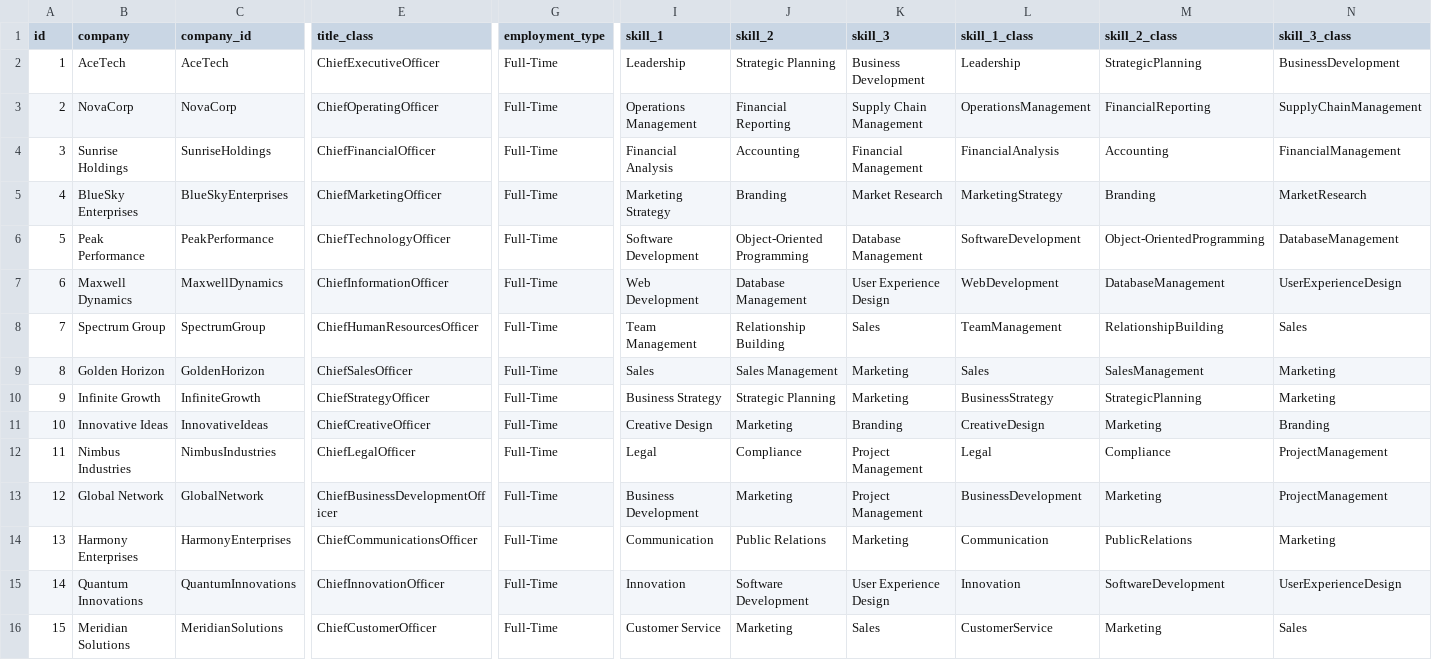
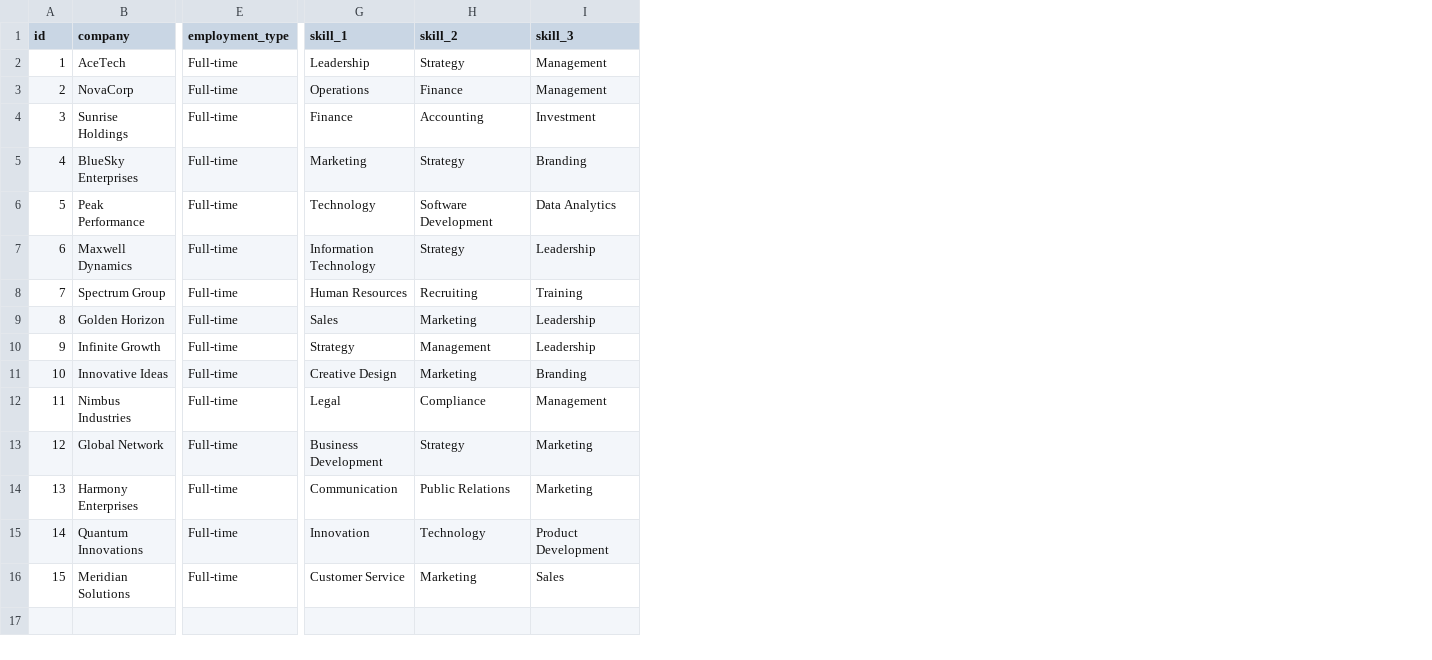
Before and after one commit to danielhmills/virtuoso_search_recruitment_demo, a CSV file: job_postings.csv, drawn as a sheet; only a part is shown, gaps mark what is left out; removed rows and columns are numbered as before the commit, all else as after; the diff names each change by its address in the sheet, - before the commit and + after, or states it on an @@ line.

Commit message:
Revert "added columns for classnames"
This reverts commit 509401fd48f11548c40241f2bbf94a75d9e2dfcc.

```diff
--- a/job_postings.csv
+++ b/job_postings.csv
-column C (company_id), rows 2-16: AceTech | NovaCorp | SunriseHoldings | BlueSkyEnterprises | PeakPerformance | MaxwellDynamics | SpectrumGroup | GoldenHorizon | InfiniteGrowth | InnovativeIdeas | NimbusIndustries | GlobalNetwork | HarmonyEnterprises | QuantumInnovations | MeridianSolutions
-column E (title_class), rows 2-16: ChiefExecutiveOfficer | ChiefOperatingOfficer | ChiefFinancialOfficer | ChiefMarketingOfficer | ChiefTechnologyOfficer | ChiefInformationOfficer | ChiefHumanResourcesOfficer | ChiefSalesOfficer | ChiefStrategyOfficer | ChiefCreativeOfficer | ChiefLegalOfficer | ChiefBusinessDevelopmentOfficer | ChiefCommunicationsOfficer | ChiefInnovationOfficer | ChiefCustomerOfficer
-column L (skill_1_class), rows 2-16: Leadership | OperationsManagement | FinancialAnalysis | MarketingStrategy | SoftwareDevelopment | WebDevelopment | TeamManagement | Sales | BusinessStrategy | CreativeDesign | Legal | BusinessDevelopment | Communication | Innovation | CustomerService
-column M (skill_2_class), rows 2-16: StrategicPlanning | FinancialReporting | Accounting | Branding | Object-OrientedProgramming | DatabaseManagement | RelationshipBuilding | SalesManagement | StrategicPlanning | Marketing | Compliance | Marketing | PublicRelations | SoftwareDevelopment | Marketing
-column N (skill_3_class), rows 2-16: BusinessDevelopment | SupplyChainManagement | FinancialManagement | MarketResearch | DatabaseManagement | UserExperienceDesign | Sales | Marketing | Marketing | Branding | ProjectManagement | ProjectManagement | Marketing | UserExperienceDesign | Sales
-E2:E16 (employment_type): Full-Time
+E2:E16 (employment_type): Full-time
-H2 (skill_2): Strategic Planning
+H2 (skill_2): Strategy
-I2 (skill_3): Business Development
+I2 (skill_3): Management
-G3 (skill_1): Operations Management
+G3 (skill_1): Operations
-H3 (skill_2): Financial Reporting
+H3 (skill_2): Finance
-I3 (skill_3): Supply Chain Management
+I3 (skill_3): Management
-G4 (skill_1): Financial Analysis
+G4 (skill_1): Finance
-I4 (skill_3): Financial Management
+I4 (skill_3): Investment
-G5 (skill_1): Marketing Strategy
+G5 (skill_1): Marketing
-H5 (skill_2): Branding
+H5 (skill_2): Strategy
-I5 (skill_3): Market Research
+I5 (skill_3): Branding
-G6 (skill_1): Software Development
+G6 (skill_1): Technology
-H6 (skill_2): Object-Oriented Programming
+H6 (skill_2): Software Development
-I6 (skill_3): Database Management
+I6 (skill_3): Data Analytics
-G7 (skill_1): Web Development
+G7 (skill_1): Information Technology
-H7 (skill_2): Database Management
+H7 (skill_2): Strategy
-I7 (skill_3): User Experience Design
+I7 (skill_3): Leadership
-G8 (skill_1): Team Management
+G8 (skill_1): Human Resources
-H8 (skill_2): Relationship Building
+H8 (skill_2): Recruiting
-I8 (skill_3): Sales
+I8 (skill_3): Training
-H9 (skill_2): Sales Management
+H9 (skill_2): Marketing
-I9:I10 (skill_3): Marketing
+I9:I10 (skill_3): Leadership
-G10 (skill_1): Business Strategy
+G10 (skill_1): Strategy
-H10 (skill_2): Strategic Planning
+H10 (skill_2): Management
-I12 (skill_3): Project Management
+I12 (skill_3): Management
-H13 (skill_2): Marketing
+H13 (skill_2): Strategy
-I13 (skill_3): Project Management
+I13 (skill_3): Marketing
-H15 (skill_2): Software Development
+H15 (skill_2): Technology
-I15 (skill_3): User Experience Design
+I15 (skill_3): Product Development
```
